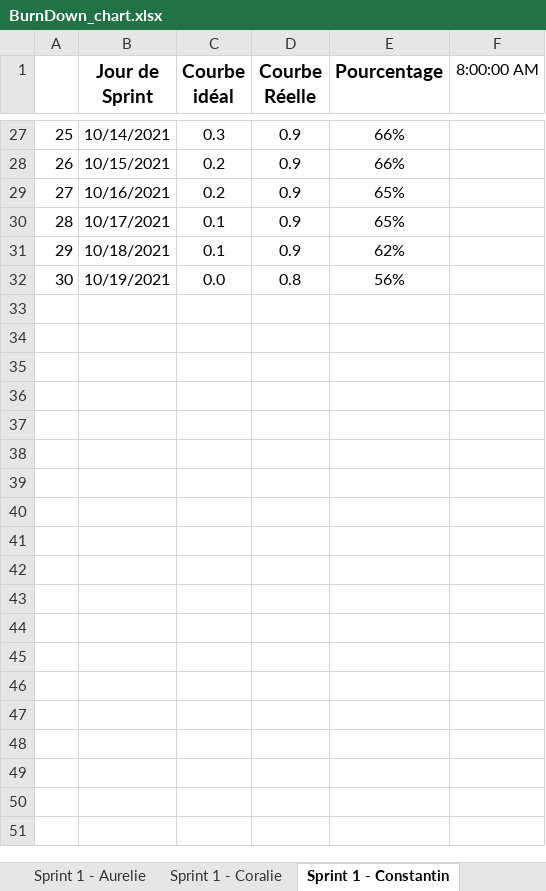
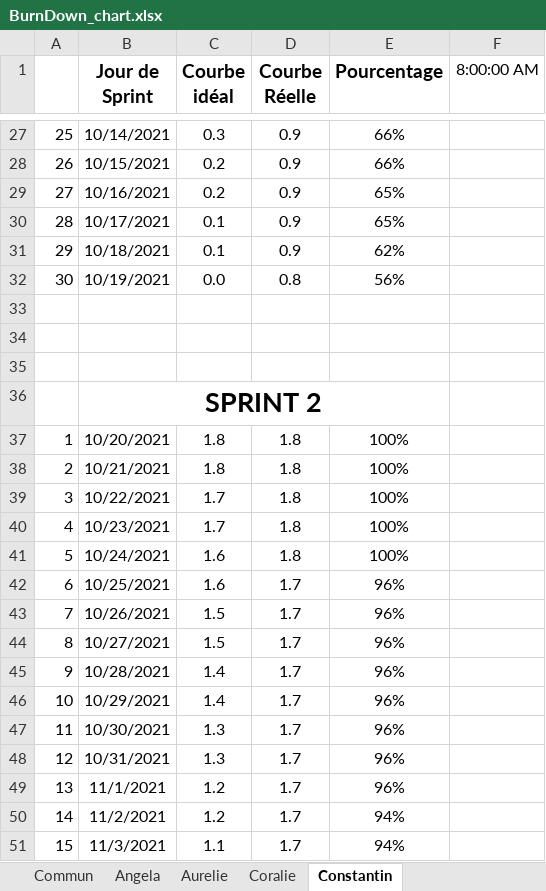
Before and after one commit to ConstantinHrrmn/WavContact, an Excel workbook: Documents/Scrum/BurnDown_chart.xlsx, sheet Constantin, drawn as a sheet; only a part is shown, gaps mark what is left out; values as stored, in another font and other column widths than the file's, no borders; charts and pictures and conditional formats not drawn; the diff covers the shown part only; the diff names each change by its address in the sheet, - before the commit and + after, or states it on an @@ line.

```diff
--- a/Documents/Scrum/BurnDown_chart.xlsx (sheet Constantin)
+++ b/Documents/Scrum/BurnDown_chart.xlsx (sheet Constantin)
-sheet tab: Sprint 1 - Aurelie
+sheet tab: Aurelie
-sheet tab: Sprint 1 - Coralie
+sheet tab: Coralie
-sheet tab: Sprint 1 - Constantin
+sheet tab: Constantin
+row 33: (empty)
+row 34: (empty)
+row 35: (empty)
+row 36:  | SPRINT 2
+row 37: 1 | 10/20/2021 | 1.8 | 1.8 | 100%
+row 38: 2 | 10/21/2021 | 1.8 | 1.8 | 100%
+row 39: 3 | 10/22/2021 | 1.7 | 1.8 | 100%
+row 40: 4 | 10/23/2021 | 1.7 | 1.8 | 100%
+row 41: 5 | 10/24/2021 | 1.6 | 1.8 | 100%
+row 42: 6 | 10/25/2021 | 1.6 | 1.7 | 96%
+row 43: 7 | 10/26/2021 | 1.5 | 1.7 | 96%
+row 44: 8 | 10/27/2021 | 1.5 | 1.7 | 96%
+row 45: 9 | 10/28/2021 | 1.4 | 1.7 | 96%
+row 46: 10 | 10/29/2021 | 1.4 | 1.7 | 96%
+row 47: 11 | 10/30/2021 | 1.3 | 1.7 | 96%
+row 48: 12 | 10/31/2021 | 1.3 | 1.7 | 96%
+row 49: 13 | 11/1/2021 | 1.2 | 1.7 | 96%
+row 50: 14 | 11/2/2021 | 1.2 | 1.7 | 94%
+row 51: 15 | 11/3/2021 | 1.1 | 1.7 | 94%
```
Also changed, not shown: 76 added rows, 1 edited cell and merged cells elsewhere in this sheet, sheet Aurelie, sheet Coralie, sheet Angela, sheet Commun, other sheet tabs, charts or pictures, Documents/0_Journal_de_bord.xlsx, Documents/0_Planning.xlsx, 2 other files.
